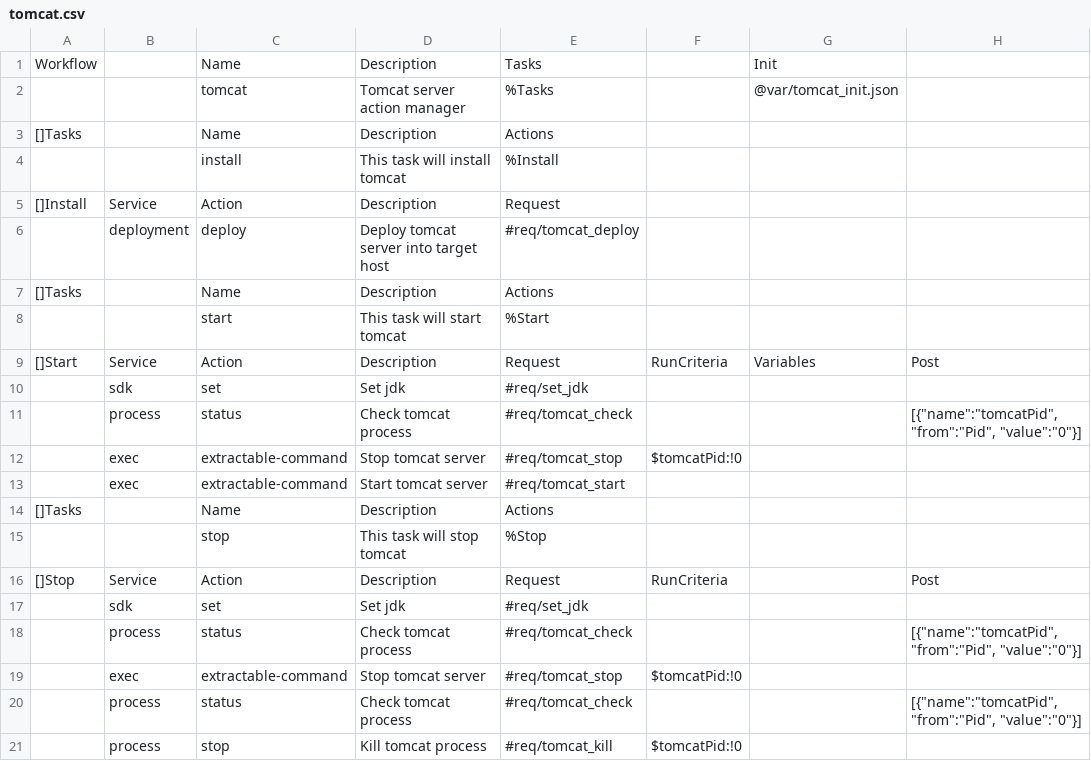
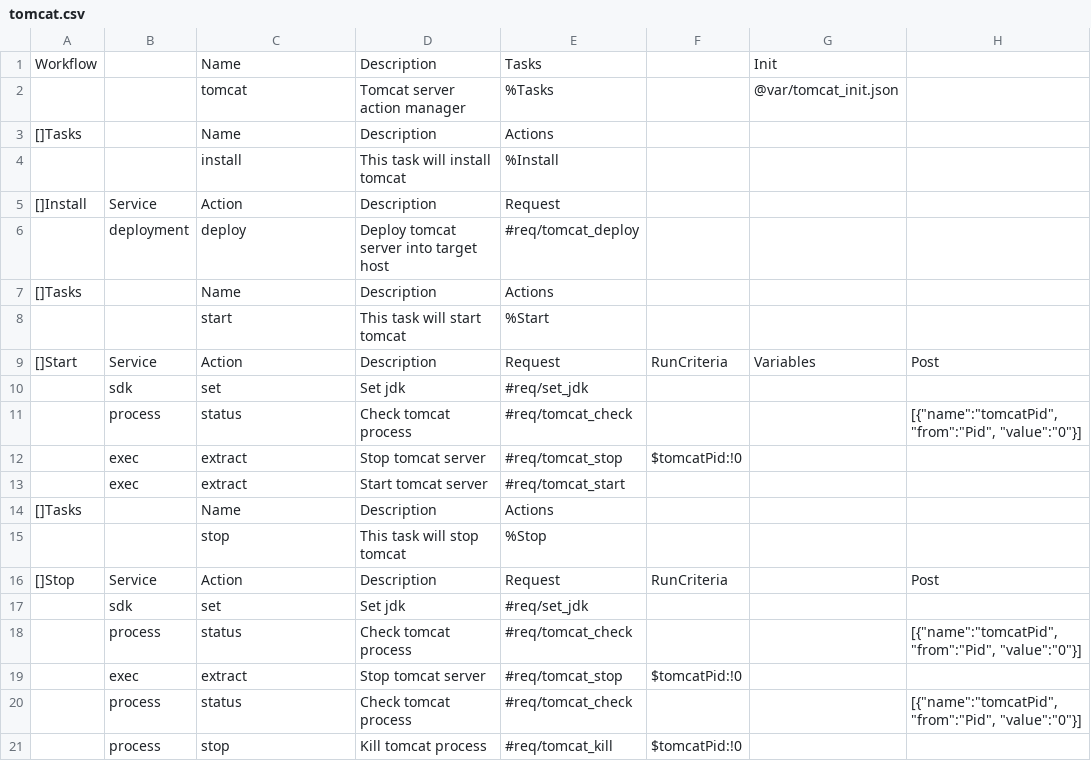
Before and after one commit to viant/endly, a CSV file: workflow/tomcat.csv, drawn as a sheet; only a part is shown; the diff names each change by its address in the sheet, - before the commit and + after, or states it on an @@ line.

Commit message:
adjusted tomcat workflow to use new extract action

```diff
--- a/workflow/tomcat.csv
+++ b/workflow/tomcat.csv
-C12:C13: extractable-command
+C12:C13: extract
-C19: extractable-command
+C19: extract
```
Also changed, not shown: 1 other file.
